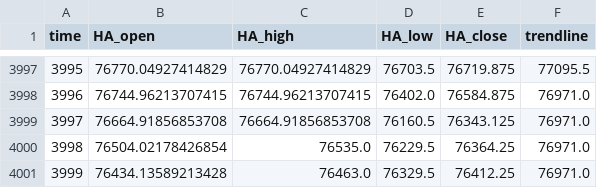
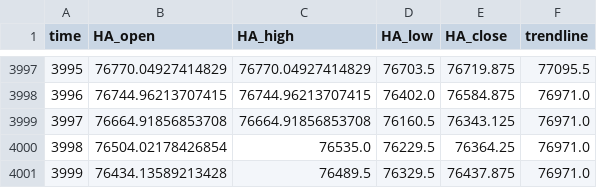
Before and after one commit to shirishaardak/python_crypto_bot, a CSV file: data/price_trend_strategy/BTCUSD_processed.csv, drawn as a sheet; only a part is shown, gaps mark what is left out.

Commit message:
auto update

```diff
--- a/data/price_trend_strategy/BTCUSD_processed.csv
+++ b/data/price_trend_strategy/BTCUSD_processed.csv
@@ -4000,2 +4000,2 @@ time,HA_open,HA_high,HA_low,HA_close,trendline
 3998,76504.02178426854,76535.0,76229.5,76364.25,76971.0
-3999,76434.13589213428,76463.0,76329.5,76412.25,76971.0
+3999,76434.13589213428,76489.5,76329.5,76437.875,76971.0
```
